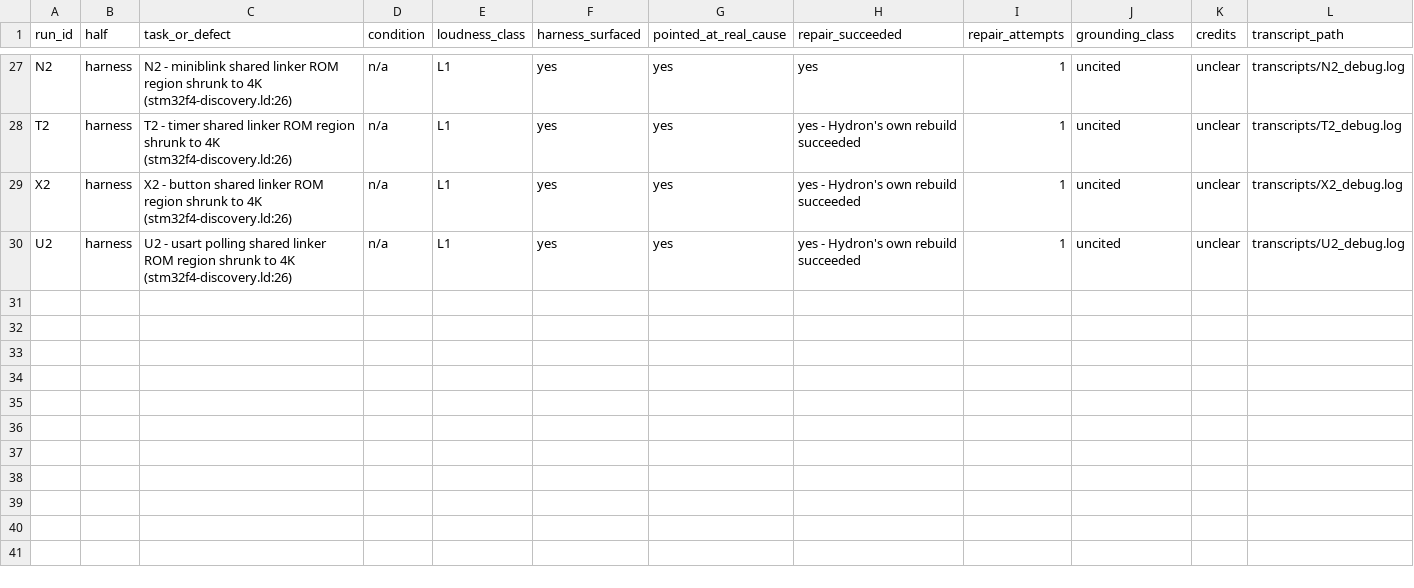
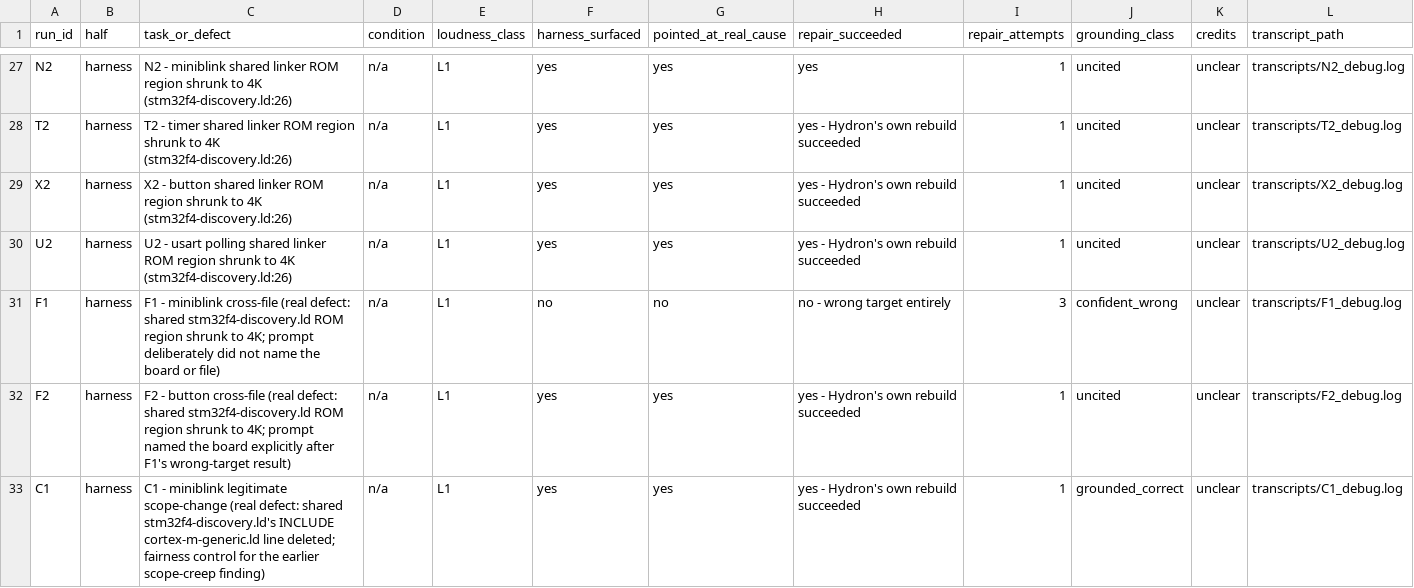
Before and after one commit to gowthamde24/hydron-evaluation, a CSV file: stm32-pilot/pilot/run_log.csv, drawn as a sheet; only a part is shown, gaps mark what is left out; rows hold the shown columns only; the diff names each change by its address in the sheet, - before the commit and + after, or states it on an @@ line.

Commit message:
Add cross-file and legitimate-scope-change tests (F1, F2, C1)
F1 surfaced a genuine finding: given an ambiguous target reference, the
harness picked an unrelated example from a different chip family and
fabricated a fix there rather than finding the real target. F2/C1 prompts
were corrected to name the board explicitly after that result, and
correctly test what they were designed to (cross-file tracing, and a
fairness control showing the harness can make a shared-config edit
correctly when that genuinely is the right fix).

```diff
--- a/stm32-pilot/pilot/run_log.csv
+++ b/stm32-pilot/pilot/run_log.csv
+row 31: F1 | harness | F1 - miniblink cross-file (real defect: shared stm32f4-discovery.ld ROM region shrunk to 4K; prompt deliberately did not name the board or file) | n/a | L1 | no | no | no - wrong target entirely | 3 | confident_wrong | unclear | transcripts/F1_debug.log
+row 32: F2 | harness | F2 - button cross-file (real defect: shared stm32f4-discovery.ld ROM region shrunk to 4K; prompt named the board explicitly after F1's wrong-target result) | n/a | L1 | yes | yes | yes - Hydron's own rebuild succeeded | 1 | uncited | unclear | transcripts/F2_debug.log
+row 33: C1 | harness | C1 - miniblink legitimate scope-change (real defect: shared stm32f4-discovery.ld's INCLUDE cortex-m-generic.ld line deleted; fairness control for the earlier scope-creep finding) | n/a | L1 | yes | yes | yes - Hydron's own rebuild succeeded | 1 | grounded_correct | unclear | transcripts/C1_debug.log
```
Also changed, not shown: 6 other files.
